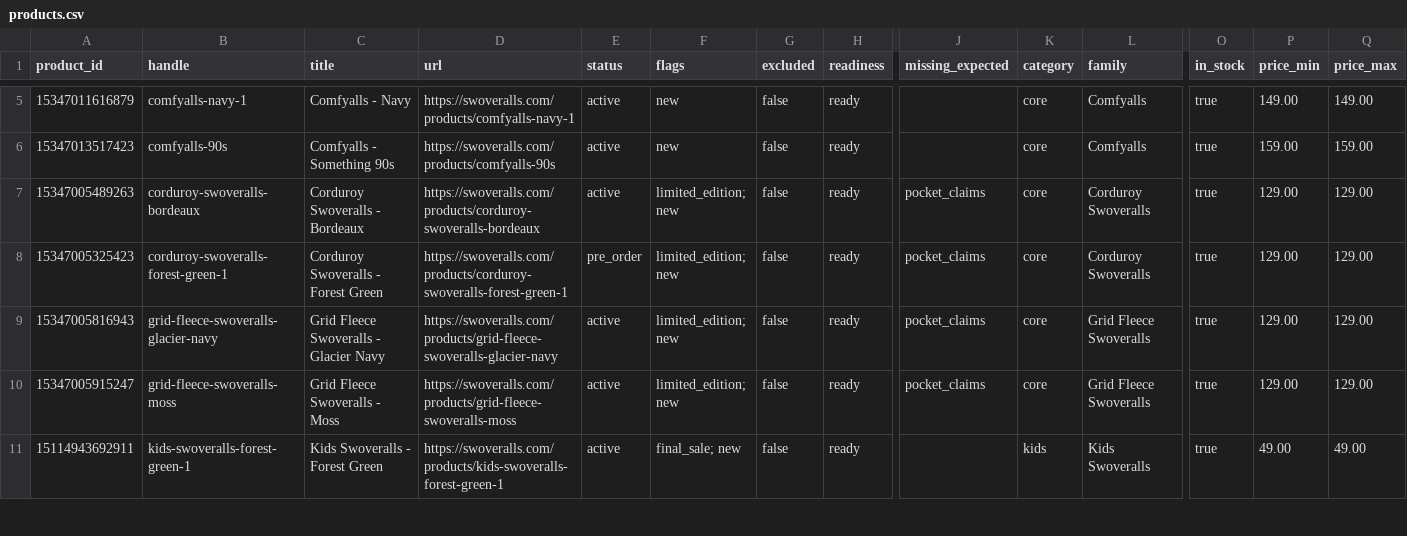
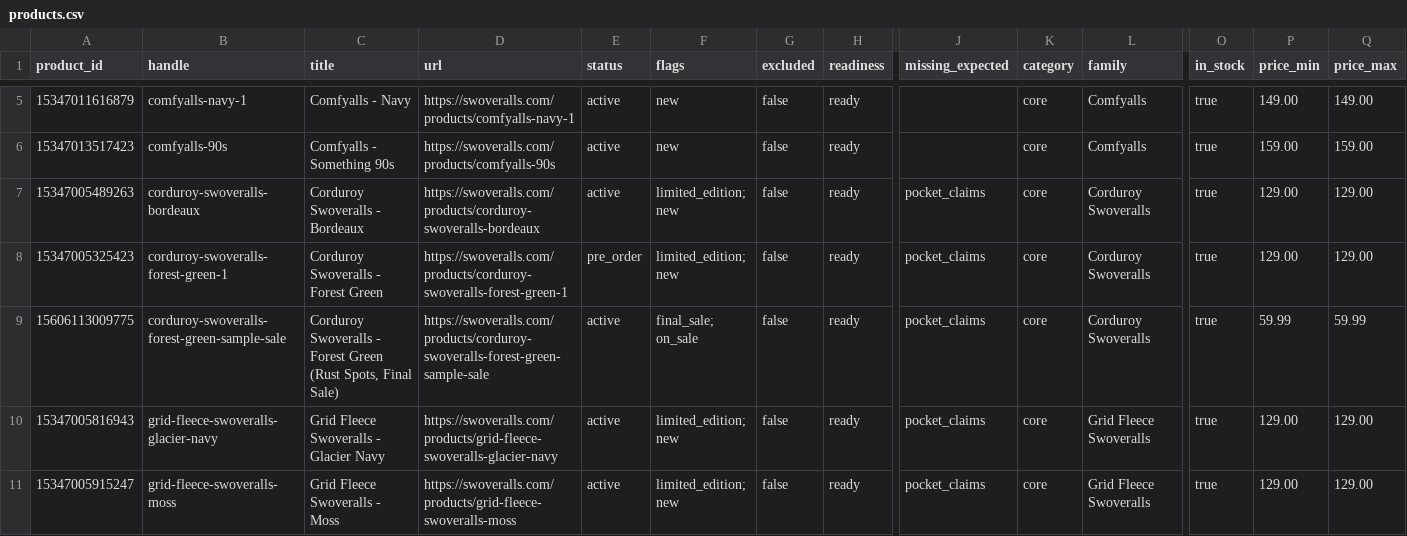
Before and after one commit to Harish-1708/Content-Strategy-Tool, a CSV file: data/swoveralls/catalogue/products.csv, drawn as a sheet; only a part is shown, gaps mark what is left out; the shorter side is filled out with more unchanged rows; rows hold the shown columns only; the diff names each change by its address in the sheet, - before the commit and + after, or states it on an @@ line.

```diff
--- a/data/swoveralls/catalogue/products.csv
+++ b/data/swoveralls/catalogue/products.csv
+row 9: 15606113009775 | corduroy-swoveralls-forest-green-sample-sale | Corduroy Swoveralls - Forest Green (Rust Spots, Final Sale) | https://swoveralls.com/products/corduroy-swoveralls-forest-green-sample-sale | active | final_sale; on_sale | false | ready | pocket_claims | core | Corduroy Swoveralls | true | 59.99 | 59.99
```
Also changed, not shown: data/swoveralls/catalogue/variants.csv, 8 other files.
